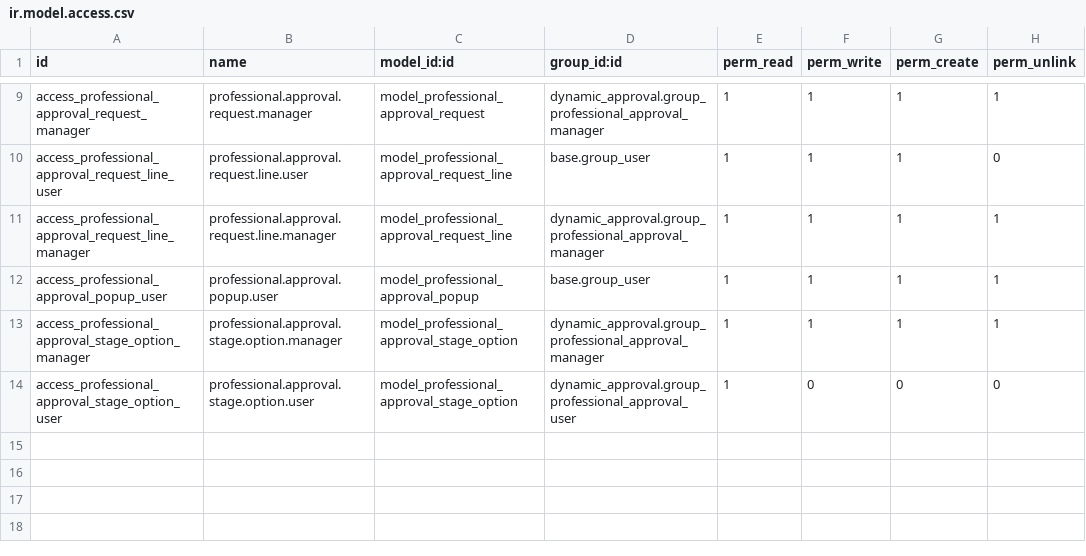
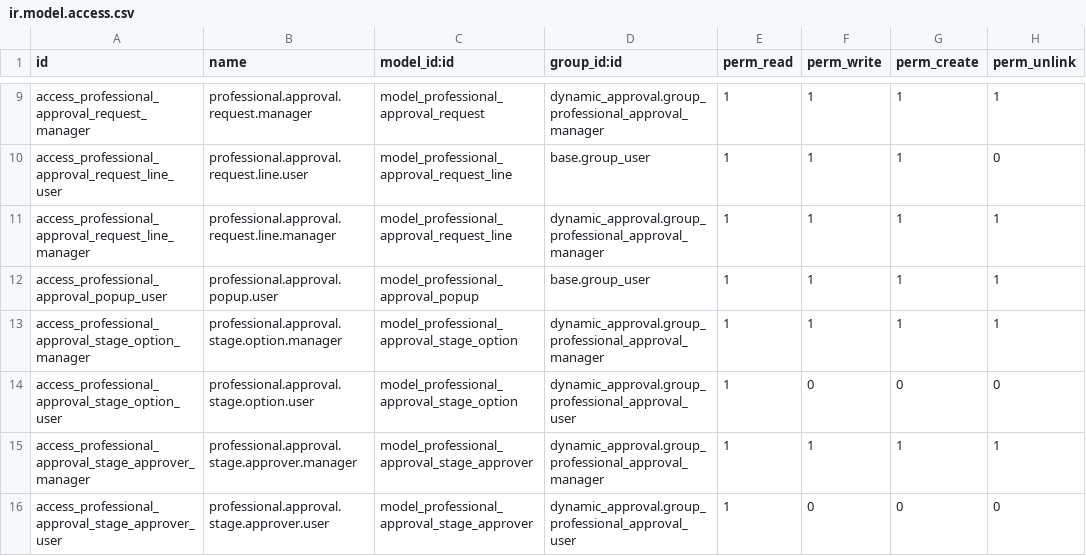
Before and after one commit to dev-lamia/custom19s, a CSV file: dynamic_approval/security/ir.model.access.csv, drawn as a sheet; only a part is shown, gaps mark what is left out.

```diff
--- a/dynamic_approval/security/ir.model.access.csv
+++ b/dynamic_approval/security/ir.model.access.csv
@@ -14 +14,3 @@ access_professional_approval_stage_option_manager,professional.approval.stage.op
 access_professional_approval_stage_option_user,professional.approval.stage.option.user,model_professional_approval_stage_option,dynamic_approval.group_professional_approval_user,1,0,0,0
+access_professional_approval_stage_approver_manager,professional.approval.stage.approver.manager,model_professional_approval_stage_approver,dynamic_approval.group_professional_approval_manager,1,1,1,1
+access_professional_approval_stage_approver_user,professional.approval.stage.approver.user,model_professional_approval_stage_approver,dynamic_approval.group_professional_approval_user,1,0,0,0
```
Also changed, not shown: 4 other files.
